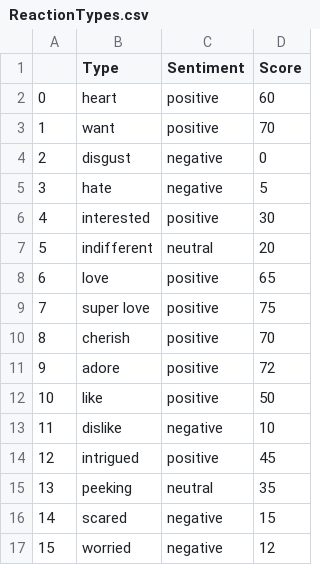
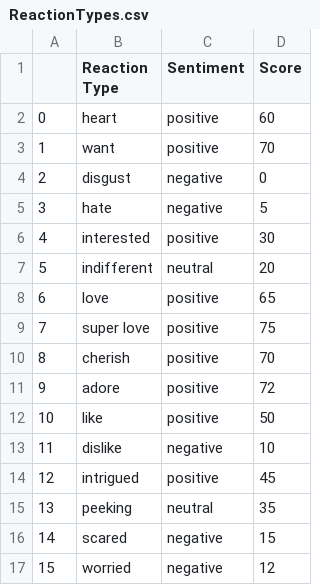
Before and after one commit to b-0-t/dataAnalysis-Accenture, a CSV file: ReactionTypes.csv, drawn as a sheet.

Commit message:
cleaned data

```diff
--- a/ReactionTypes.csv
+++ b/ReactionTypes.csv
@@ -1,2 +1,2 @@
-,Type,Sentiment,Score
+,Reaction Type,Sentiment,Score
 0,heart,positive,60
```
Also changed, not shown: 2 other files.
